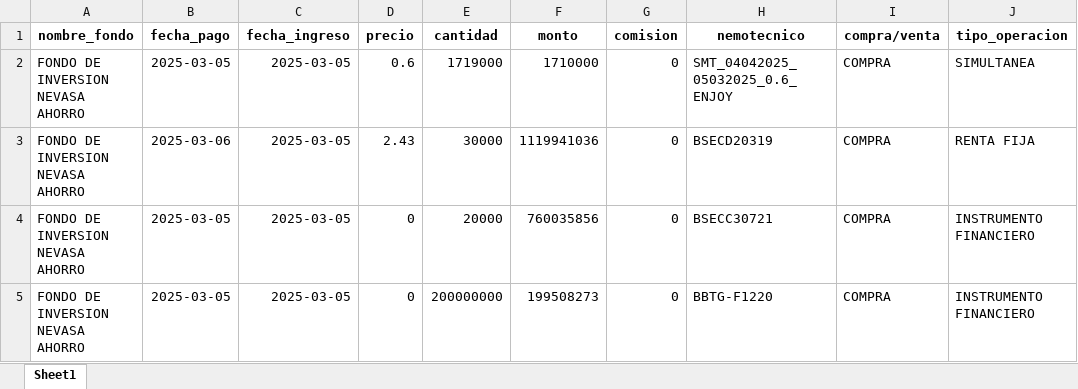
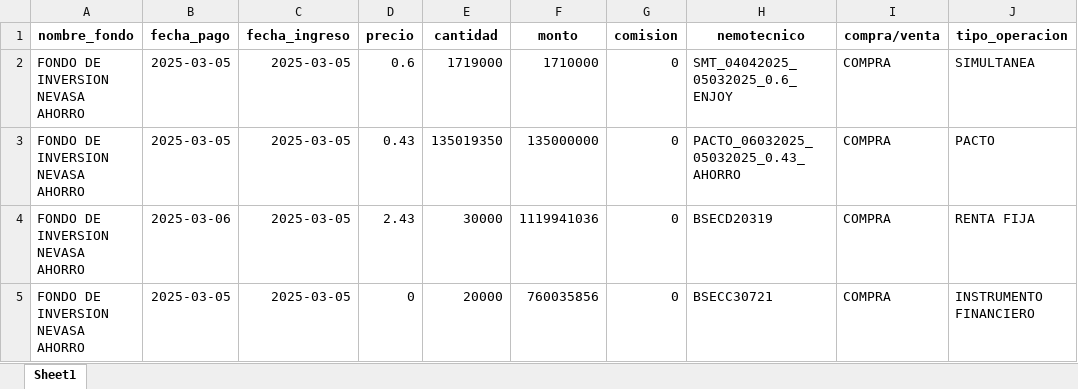
Before and after one commit to Creasys-Risk/parser_delta, an Excel workbook: Nevasa/InformeCompleto/20250305/20250305_informe_completo_results.xlsx, sheet Sheet1, drawn as a sheet; only a part is shown; the shorter side is filled out with more unchanged rows; values as stored, in another font and other column widths than the file's, no borders; the diff names each change by its address in the sheet, - before the commit and + after, or states it on an @@ line.

Commit message:
20250305: Resultados

```diff
--- a/Nevasa/InformeCompleto/20250305/20250305_informe_completo_results.xlsx (sheet Sheet1)
+++ b/Nevasa/InformeCompleto/20250305/20250305_informe_completo_results.xlsx (sheet Sheet1)
+row 3: FONDO DE INVERSION NEVASA AHORRO | 2025-03-05 | 2025-03-05 | 0.43 | 135019350 | 135000000 | 0 | PACTO_06032025_05032025_0.43_AHORRO | COMPRA | PACTO
```
